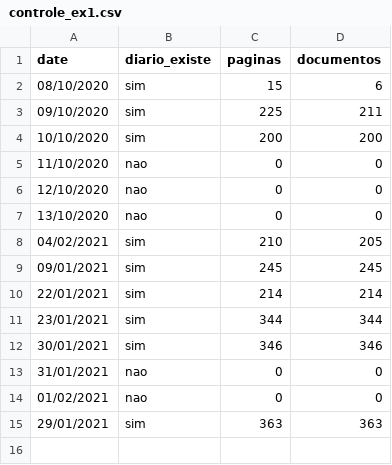
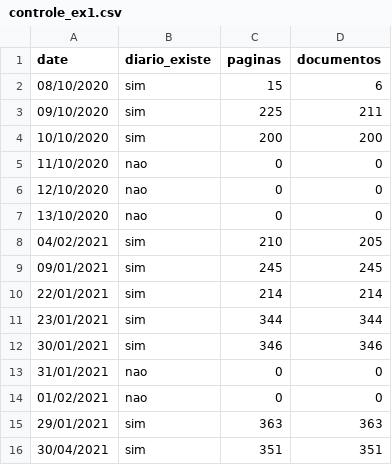
Before and after one commit to d116626/do_sp, a CSV file: data/generic/pdf/ex1/controle_ex1.csv, drawn as a sheet; the diff names each change by its address in the sheet, - before the commit and + after, or states it on an @@ line.

```diff
--- a/data/generic/pdf/ex1/controle_ex1.csv
+++ b/data/generic/pdf/ex1/controle_ex1.csv
+row 16: 30/04/2021 | sim | 351 | 351
```
Also changed, not shown: data/generic/pdf/ass/controle_ass.csv, 3 other files.
